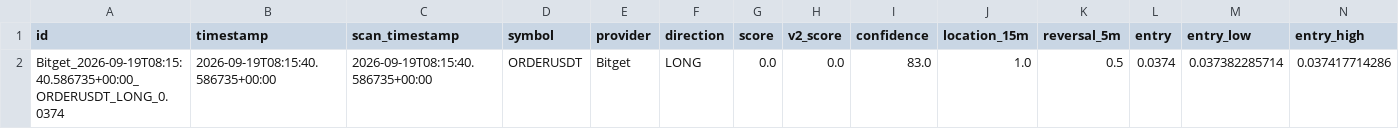
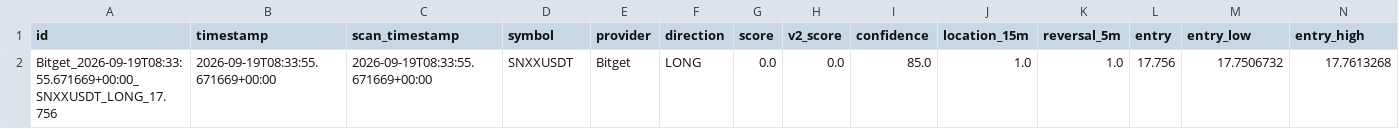
Before and after one commit to KikikJourney/Crypto-Scanner, a CSV file: data/actionable_signals.csv, drawn as a sheet; only a part is shown; removed rows and columns are numbered as before the commit, all else as after; rows hold the shown columns only; the diff names each change by its address in the sheet, - before the commit and + after, or states it on an @@ line.

```diff
--- a/data/actionable_signals.csv
+++ b/data/actionable_signals.csv
-row 2: Bitget_2026-09-19T08:15:40.586735+00:00_ORDERUSDT_LONG_0.0374 | 2026-09-19T08:15:40.586735+00:00 | 2026-09-19T08:15:40.586735+00:00 | ORDERUSDT | Bitget | LONG | 0.0 | 0.0 | 83.0 | 1.0 | 0.5 | 0.0374 | 0.037382285714 | 0.037417714286
+row 2: Bitget_2026-09-19T08:33:55.671669+00:00_SNXXUSDT_LONG_17.756 | 2026-09-19T08:33:55.671669+00:00 | 2026-09-19T08:33:55.671669+00:00 | SNXXUSDT | Bitget | LONG | 0.0 | 0.0 | 85.0 | 1.0 | 1.0 | 17.756 | 17.7506732 | 17.7613268
```
Also changed, not shown: data/extreme_reversal_forward_test.csv, data/scalping_forward_test.csv, 4 other files.
